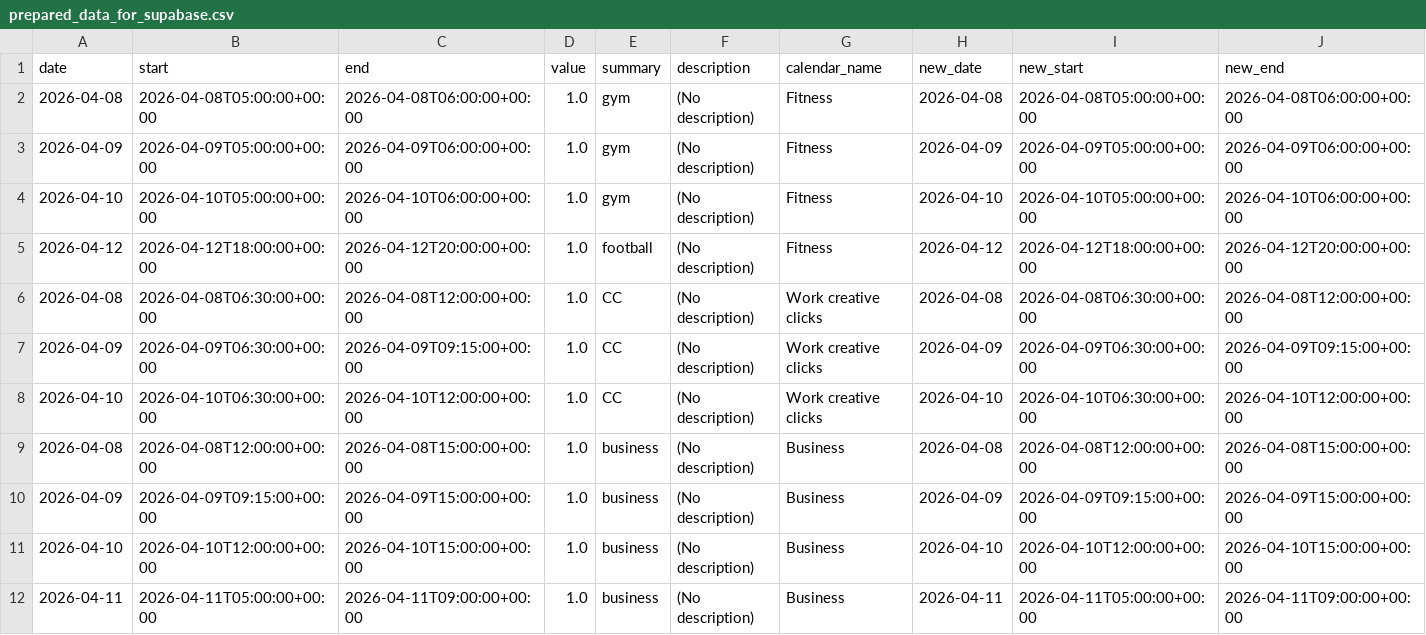
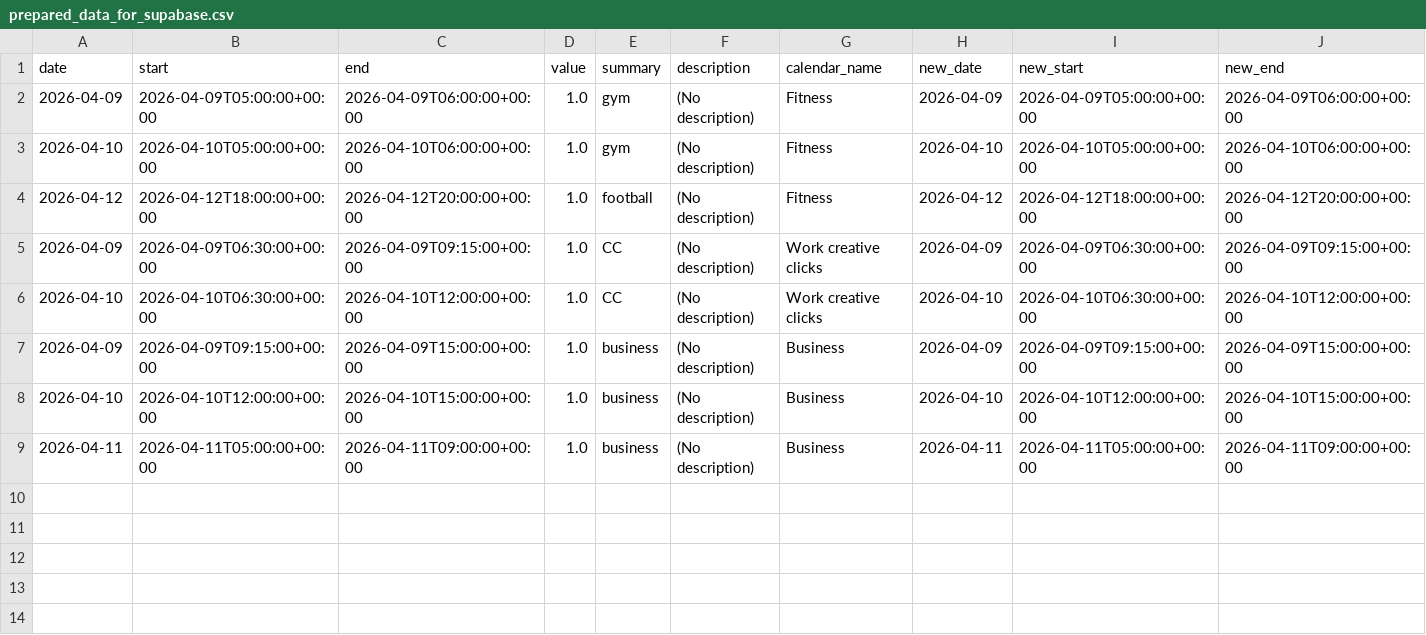
Before and after one commit to hajkuron/notion-githubchart, a CSV file: data/prepared_data_for_supabase.csv, drawn as a sheet; only a part is shown; rows hold the shown columns only; the diff names each change by its address in the sheet, - before the commit and + after, or states it on an @@ line.

```diff
--- a/data/prepared_data_for_supabase.csv
+++ b/data/prepared_data_for_supabase.csv
-row 2: 2026-04-08 | 2026-04-08T05:00:00+00:00 | 2026-04-08T06:00:00+00:00 | 1.0 | gym | (No description) | Fitness | 2026-04-08 | 2026-04-08T05:00:00+00:00 | 2026-04-08T06:00:00+00:00
-row 6: 2026-04-08 | 2026-04-08T06:30:00+00:00 | 2026-04-08T12:00:00+00:00 | 1.0 | CC | (No description) | Work creative clicks | 2026-04-08 | 2026-04-08T06:30:00+00:00 | 2026-04-08T12:00:00+00:00
-row 9: 2026-04-08 | 2026-04-08T12:00:00+00:00 | 2026-04-08T15:00:00+00:00 | 1.0 | business | (No description) | Business | 2026-04-08 | 2026-04-08T12:00:00+00:00 | 2026-04-08T15:00:00+00:00
```
Also changed, not shown: 1 other file.
